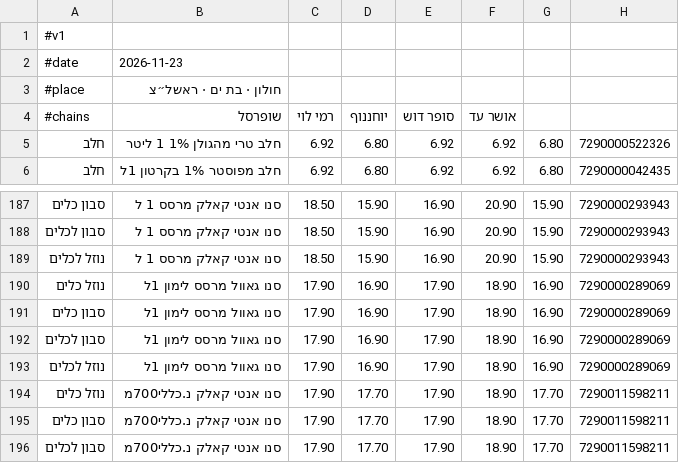
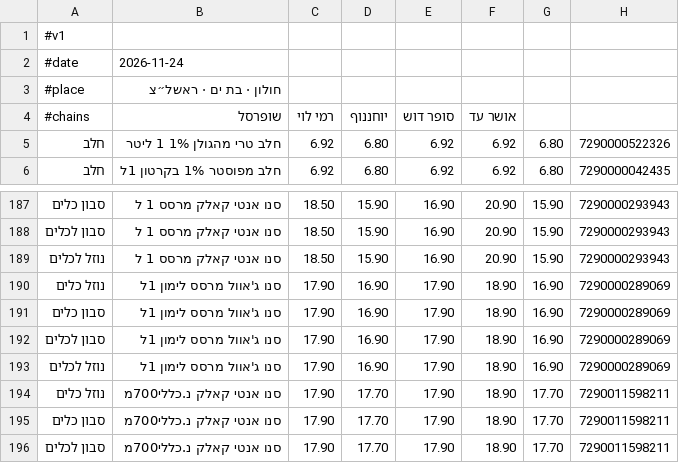
Before and after one commit to adirdebby-lgtm/price-test2, a TSV file: prices.tsv, drawn as a sheet; only a part is shown, gaps mark what is left out; the diff covers the shown part only.

```diff
--- a/prices.tsv
+++ b/prices.tsv
@@ -1,3 +1,3 @@
 #v1
-#date	2026-11-23
+#date	2026-11-24
 #place	חולון · בת ים · ראשל״צ
@@ -189,6 +189,6 @@
 נוזל לכלים	סנו אנטי קאלק מרסס 1 ל	18.50	15.90	16.90	20.90	15.90	7290000293943
-נוזל כלים	סנו גאוול מרסס לימון 1ל	17.90	16.90	17.90	18.90	16.90	7290000289069
-סבון כלים	סנו גאוול מרסס לימון 1ל	17.90	16.90	17.90	18.90	16.90	7290000289069
-סבון לכלים	סנו גאוול מרסס לימון 1ל	17.90	16.90	17.90	18.90	16.90	7290000289069
-נוזל לכלים	סנו גאוול מרסס לימון 1ל	17.90	16.90	17.90	18.90	16.90	7290000289069
+נוזל כלים	סנו ג'אוול מרסס לימון 1ל	17.90	16.90	17.90	18.90	16.90	7290000289069
+סבון כלים	סנו ג'אוול מרסס לימון 1ל	17.90	16.90	17.90	18.90	16.90	7290000289069
+סבון לכלים	סנו ג'אוול מרסס לימון 1ל	17.90	16.90	17.90	18.90	16.90	7290000289069
+נוזל לכלים	סנו ג'אוול מרסס לימון 1ל	17.90	16.90	17.90	18.90	16.90	7290000289069
 נוזל כלים	סנו אנטי קאלק נ.כללי700מ	17.90	17.70	17.90	18.90	17.70	7290011598211
```
Also changed, not shown: 1 added row, 4 removed rows and 1 edited cell elsewhere in this file.
